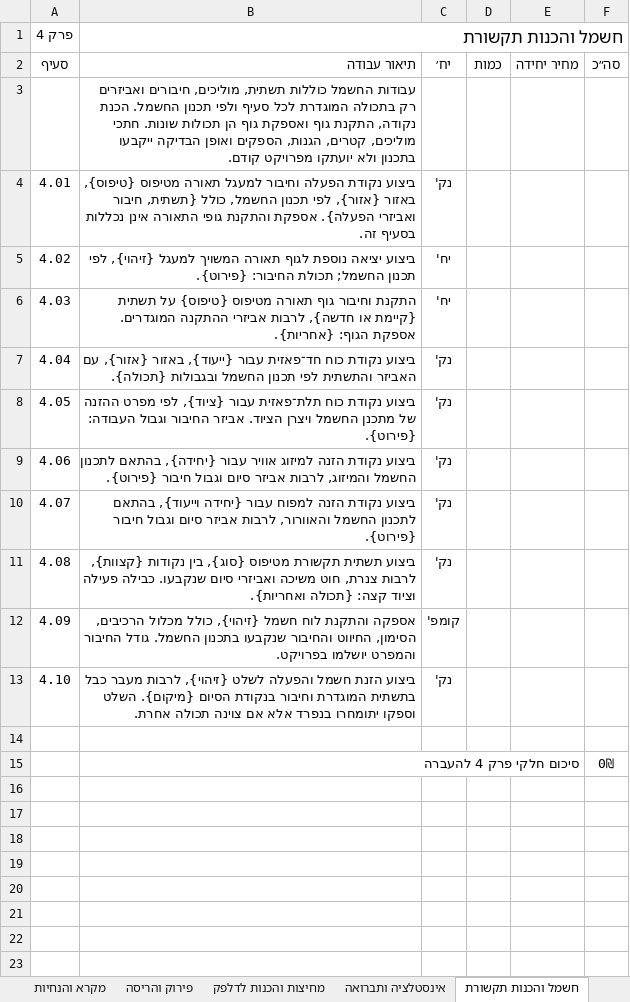
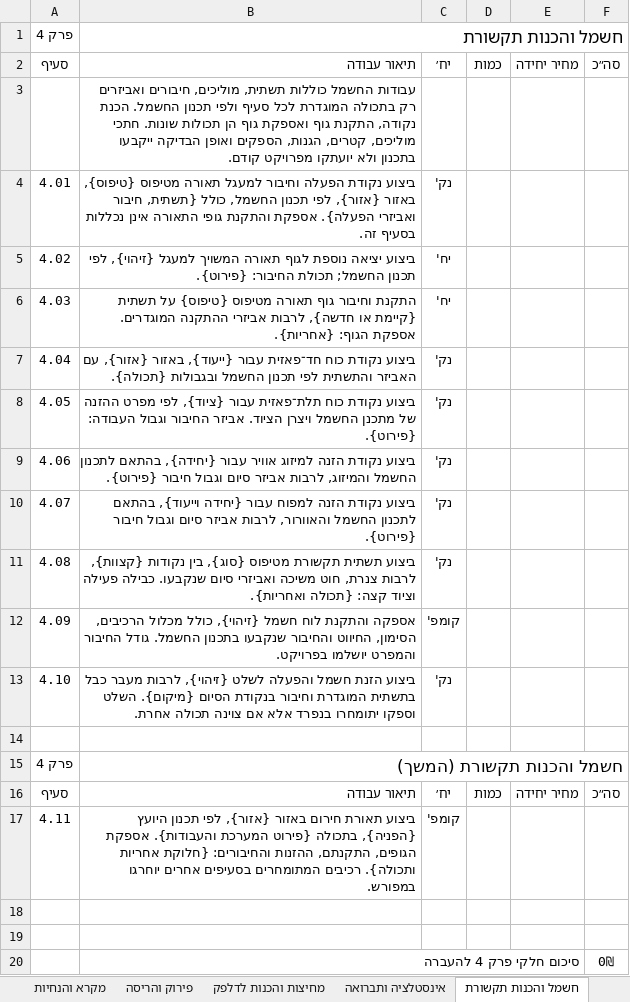
Before and after one commit to evenrom/Bill-of-Quantities, an Excel workbook: outputs/chain-update-20261028/bfresh.xlsx, sheet חשמל והכנות תקשורת, drawn as a sheet; values as stored, in another font and other column widths than the file's, no borders; conditional formats not drawn; the diff names each change by its address in the sheet, - before the commit and + after, or states it on an @@ line.

```diff
--- a/outputs/chain-update-20261028/bfresh.xlsx (sheet חשמל והכנות תקשורת)
+++ b/outputs/chain-update-20261028/bfresh.xlsx (sheet חשמל והכנות תקשורת)
+row 15: פרק 4 | חשמל והכנות תקשורת (המשך)
+row 16: סעיף | תיאור עבודה | יח׳ | כמות | מחיר יחידה | סה״כ
+row 17: 4.11 | ביצוע תאורת חירום באזור {אזור}, לפי תכנון היועץ {הפניה}, בתכולה {פירוט המערכת והעבודות}. אספקת הגופים, התקנתם, ההזנות והחיבורים: {חלוקת אחריות ותכולה}. רכיבים המתומחרים בסעיפים אחרים יוחרגו במפורש. | קומפ'
+row 18: (empty)
+row 19: (empty)
```
Also changed, not shown: sheet מקרא והנחיות, sheet מחיצות והכנות לדלפק, sheet תקרה וקרניזים לדוכן, sheet ריצוף וחיפוי הדלפק, sheet מסגרות ביפרש, sheet נגרות ביפרש, 2 more sheets, formulas that keep their value, hidden cells, outputs/chain-update-20261028/oshi_oshi.xlsx, 13 other files.
